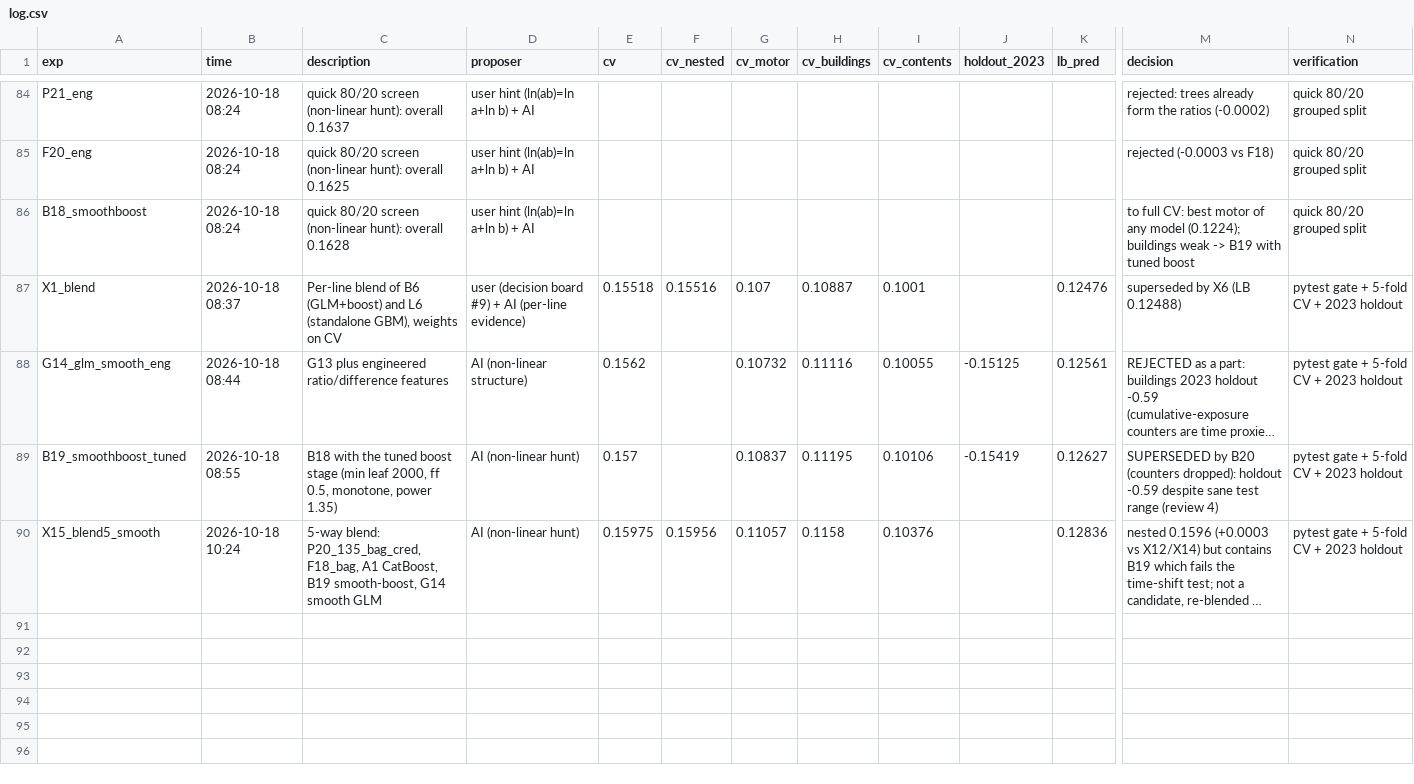
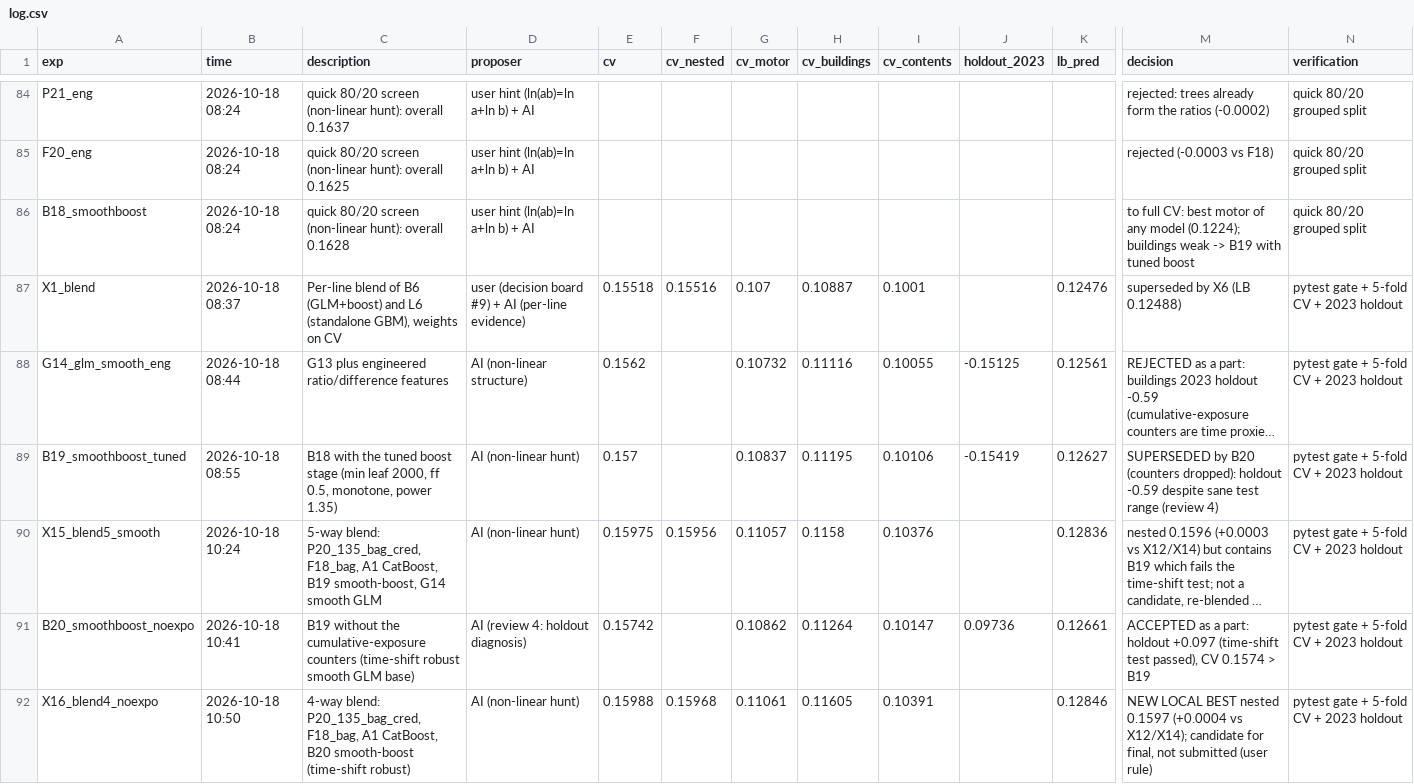
Before and after one commit to KaihuaY/iaa-hackathon-2026, a CSV file: experiments/log.csv, drawn as a sheet; only a part is shown, gaps mark what is left out; long unchanged cells end in …; rows hold the shown columns only; the diff names each change by its address in the sheet, - before the commit and + after, or states it on an @@ line.

```diff
--- a/experiments/log.csv
+++ b/experiments/log.csv
+row 91: B20_smoothboost_noexpo | 2026-10-18 10:41 | B19 without the cumulative-exposure counters (time-shift robust smooth GLM base) | AI (review 4: holdout diagnosis) | 0.15742 |  | 0.10862 | 0.11264 | 0.10147 | 0.09736 | 0.12661 | ACCEPTED as a part: holdout +0.097 (time-shift test passed), CV 0.1574 > B19 | pytest gate + 5-fold CV + 2023 holdout
+row 92: X16_blend4_noexpo | 2026-10-18 10:50 | 4-way blend: P20_135_bag_cred, F18_bag, A1 CatBoost, B20 smooth-boost (time-shift robust) | AI (non-linear hunt) | 0.15988 | 0.15968 | 0.11061 | 0.11605 | 0.10391 |  | 0.12846 | NEW LOCAL BEST nested 0.1597 (+0.0004 vs X12/X14); candidate for final, not submitted (user rule) | pytest gate + 5-fold CV + 2023 holdout
```
Also changed, not shown: docs/leaderboard_watch.csv, 1 other file.
